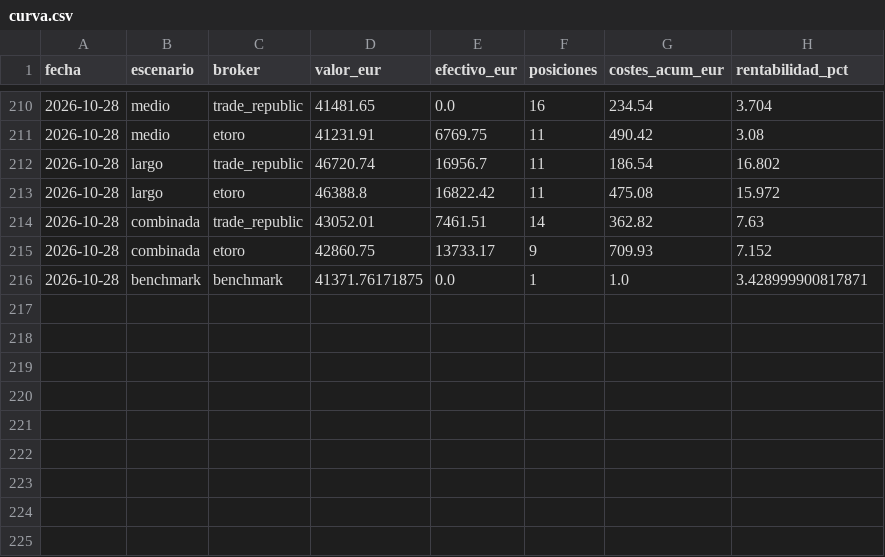
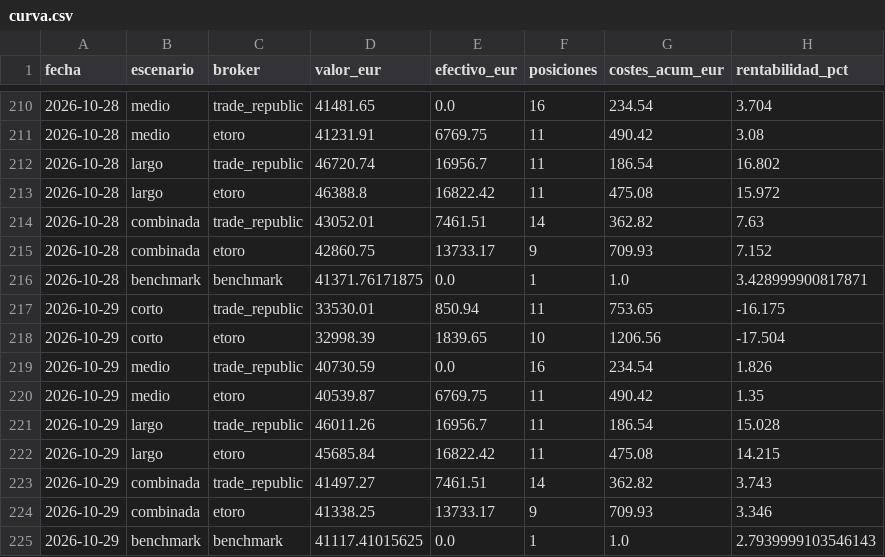
Before and after one commit to pepeperez14/qscan, a CSV file: portfolio/curva.csv, drawn as a sheet; only a part is shown, gaps mark what is left out; the diff names each change by its address in the sheet, - before the commit and + after, or states it on an @@ line.

```diff
--- a/portfolio/curva.csv
+++ b/portfolio/curva.csv
+row 217: 2026-10-29 | corto | trade_republic | 33530.01 | 850.94 | 11 | 753.65 | -16.175
+row 218: 2026-10-29 | corto | etoro | 32998.39 | 1839.65 | 10 | 1206.56 | -17.504
+row 219: 2026-10-29 | medio | trade_republic | 40730.59 | 0.0 | 16 | 234.54 | 1.826
+row 220: 2026-10-29 | medio | etoro | 40539.87 | 6769.75 | 11 | 490.42 | 1.35
+row 221: 2026-10-29 | largo | trade_republic | 46011.26 | 16956.7 | 11 | 186.54 | 15.028
+row 222: 2026-10-29 | largo | etoro | 45685.84 | 16822.42 | 11 | 475.08 | 14.215
+row 223: 2026-10-29 | combinada | trade_republic | 41497.27 | 7461.51 | 14 | 362.82 | 3.743
+row 224: 2026-10-29 | combinada | etoro | 41338.25 | 13733.17 | 9 | 709.93 | 3.346
+row 225: 2026-10-29 | benchmark | benchmark | 41117.41015625 | 0.0 | 1 | 1.0 | 2.7939999103546143
```
Also changed, not shown: portfolio/composicion.csv, 1 other file.
